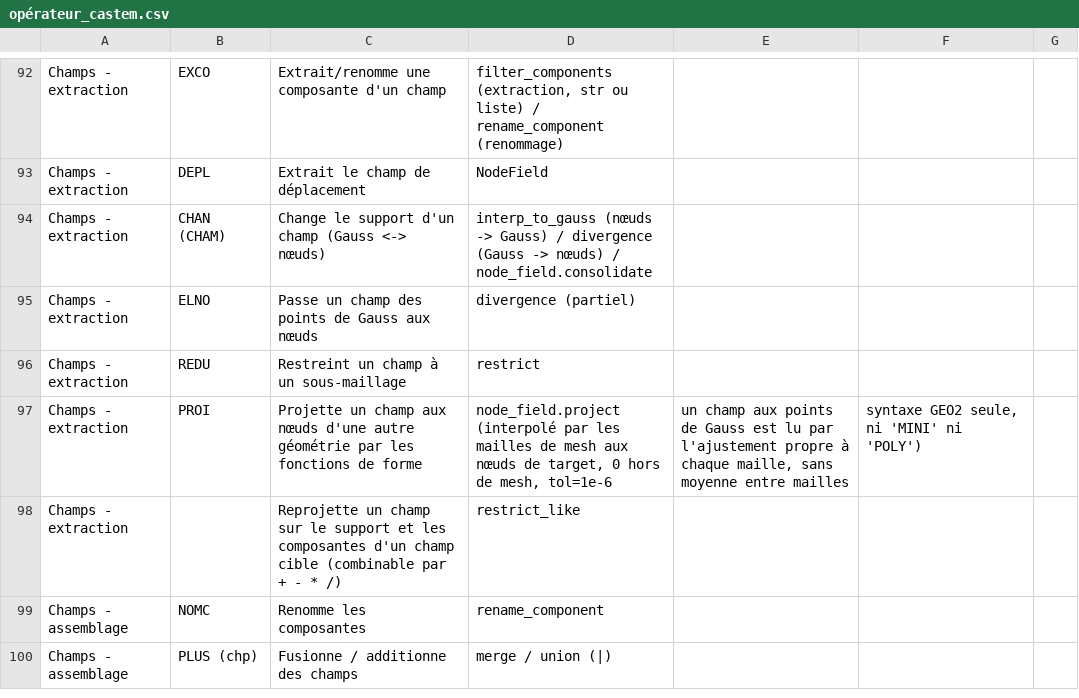
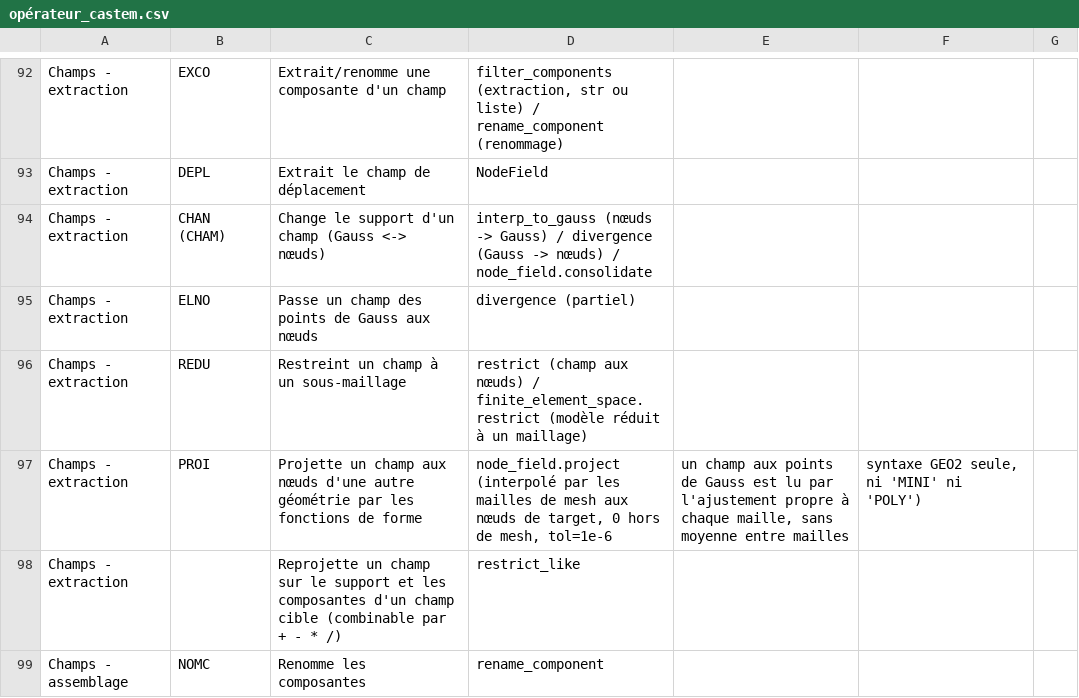
Before and after one commit to Pyrucast/pyrucast, a CSV file: opérateur_castem.csv, drawn as a sheet; only a part is shown, gaps mark what is left out; the shorter side is filled out with more unchanged rows.

```diff
--- a/opérateur_castem.csv
+++ b/opérateur_castem.csv
@@ -95,3 +95,3 @@ Champs - extraction;CHAN (CHAM);Change le support d'un champ (Gauss <-> nœuds);
 Champs - extraction;ELNO;Passe un champ des points de Gauss aux nœuds;divergence (partiel)
-Champs - extraction;REDU;Restreint un champ à un sous-maillage;restrict
+Champs - extraction;REDU;Restreint un champ à un sous-maillage;restrict (champ aux nœuds) / finite_element_space.restrict (modèle réduit à un maillage)
 Champs - extraction;PROI;Projette un champ aux nœuds d'une autre géométrie par les fonctions de forme;node_field.project (interpolé par les mailles de mesh aux nœuds de target, 0 hors de mesh, tol=1e-6 ; un champ aux points de Gauss est lu par l'ajustement propre à chaque maille, sans moyenne entre mailles ; syntaxe GEO2 seule, ni 'MINI' ni 'POLY')
```
Also changed, not shown: 18 other files.
